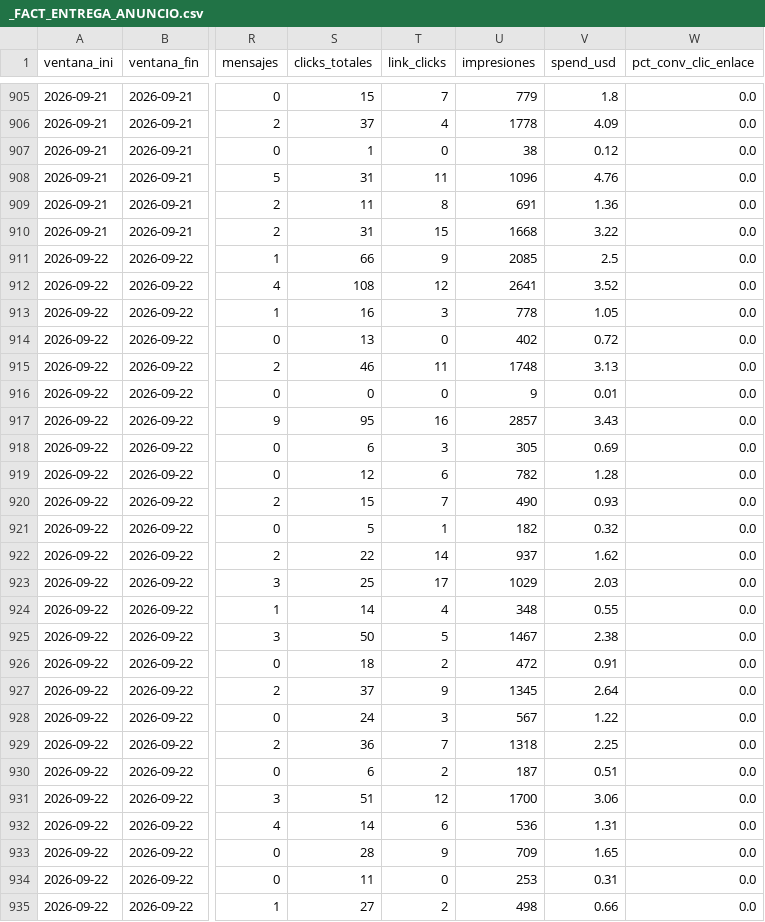
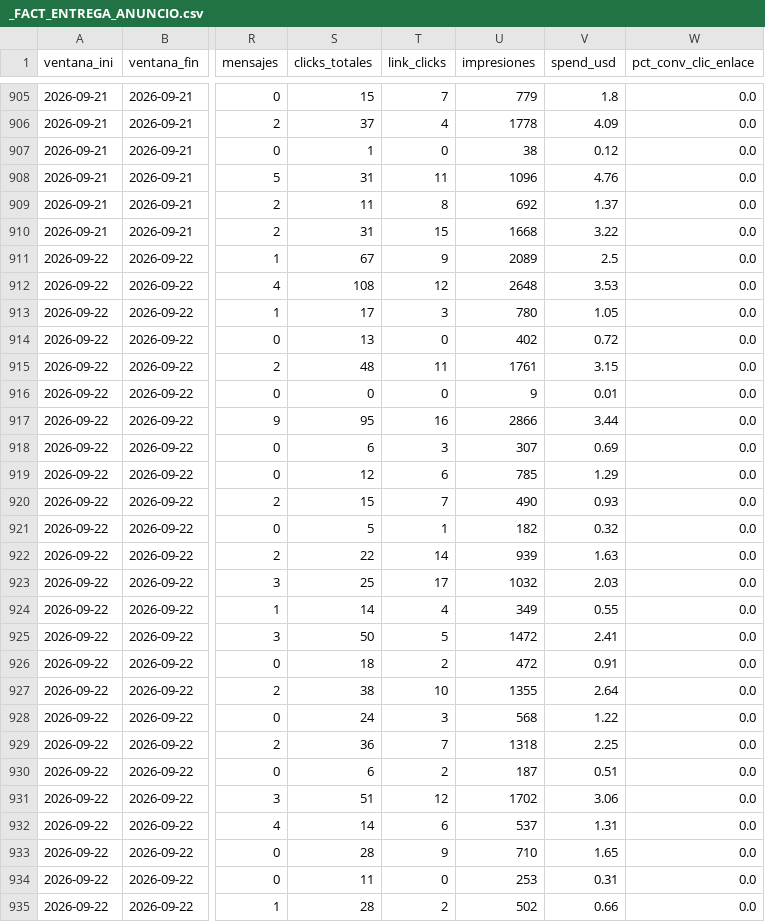
Before and after one commit to juanfonsecax/vitalcom-sistema, a CSV file: PRODUCTOS/_FACT_ENTREGA_ANUNCIO.csv, drawn as a sheet; only a part is shown, gaps mark what is left out; the diff covers the shown part only; the diff names each change by its address in the sheet, - before the commit and + after, or states it on an @@ line.

Commit message:
chore(data): ingest LucidSales and Meta settlement window 20-22 sep

```diff
--- a/PRODUCTOS/_FACT_ENTREGA_ANUNCIO.csv
+++ b/PRODUCTOS/_FACT_ENTREGA_ANUNCIO.csv
-U909 (impresiones): 691
+U909 (impresiones): 692
-V909 (spend_usd): 1.36
+V909 (spend_usd): 1.37
-S911 (clicks_totales): 66
+S911 (clicks_totales): 67
-U911 (impresiones): 2085
+U911 (impresiones): 2089
-U912 (impresiones): 2641
+U912 (impresiones): 2648
-V912 (spend_usd): 3.52
+V912 (spend_usd): 3.53
-S913 (clicks_totales): 16
+S913 (clicks_totales): 17
-U913 (impresiones): 778
+U913 (impresiones): 780
-S915 (clicks_totales): 46
+S915 (clicks_totales): 48
-U915 (impresiones): 1748
+U915 (impresiones): 1761
-V915 (spend_usd): 3.13
+V915 (spend_usd): 3.15
-U917 (impresiones): 2857
+U917 (impresiones): 2866
-V917 (spend_usd): 3.43
+V917 (spend_usd): 3.44
-U918 (impresiones): 305
+U918 (impresiones): 307
-U919 (impresiones): 782
+U919 (impresiones): 785
-V919 (spend_usd): 1.28
+V919 (spend_usd): 1.29
-U922 (impresiones): 937
+U922 (impresiones): 939
-V922 (spend_usd): 1.62
+V922 (spend_usd): 1.63
-U923 (impresiones): 1029
+U923 (impresiones): 1032
-U924 (impresiones): 348
+U924 (impresiones): 349
-U925 (impresiones): 1467
+U925 (impresiones): 1472
-V925 (spend_usd): 2.38
+V925 (spend_usd): 2.41
-S927 (clicks_totales): 37
+S927 (clicks_totales): 38
-T927 (link_clicks): 9
+T927 (link_clicks): 10
-U927 (impresiones): 1345
+U927 (impresiones): 1355
-U928 (impresiones): 567
+U928 (impresiones): 568
-U931 (impresiones): 1700
+U931 (impresiones): 1702
-U932 (impresiones): 536
+U932 (impresiones): 537
-U933 (impresiones): 709
+U933 (impresiones): 710
-S935 (clicks_totales): 27
+S935 (clicks_totales): 28
-U935 (impresiones): 498
+U935 (impresiones): 502
```
Also changed, not shown: 25 edited cells elsewhere in this file, PRODUCTOS/_FACT_ENTREGA.csv, 4 other files.
